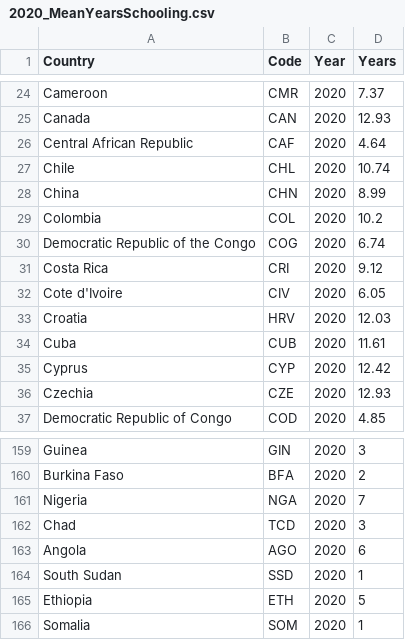
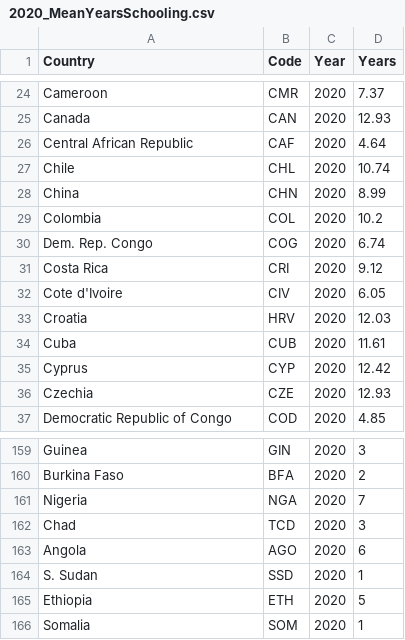
Before and after one commit to Clairinechendra/FIT3179_HW9, a CSV file: 2020_MeanYearsSchooling.csv, drawn as a sheet; only a part is shown, gaps mark what is left out.

Commit message:
Add files via upload

```diff
--- a/2020_MeanYearsSchooling.csv
+++ b/2020_MeanYearsSchooling.csv
@@ -29,3 +29,3 @@ China,CHN,2020,8.99
 Colombia,COL,2020,10.2
-Democratic Republic of the Congo,COG,2020,6.74
+Dem. Rep. Congo,COG,2020,6.74
 Costa Rica,CRI,2020,9.12
@@ -163,3 +163,3 @@ Chad,TCD,2020,3
 Angola,AGO,2020,6
-South Sudan,SSD,2020,1
+S. Sudan,SSD,2020,1
 Ethiopia,ETH,2020,5
```
